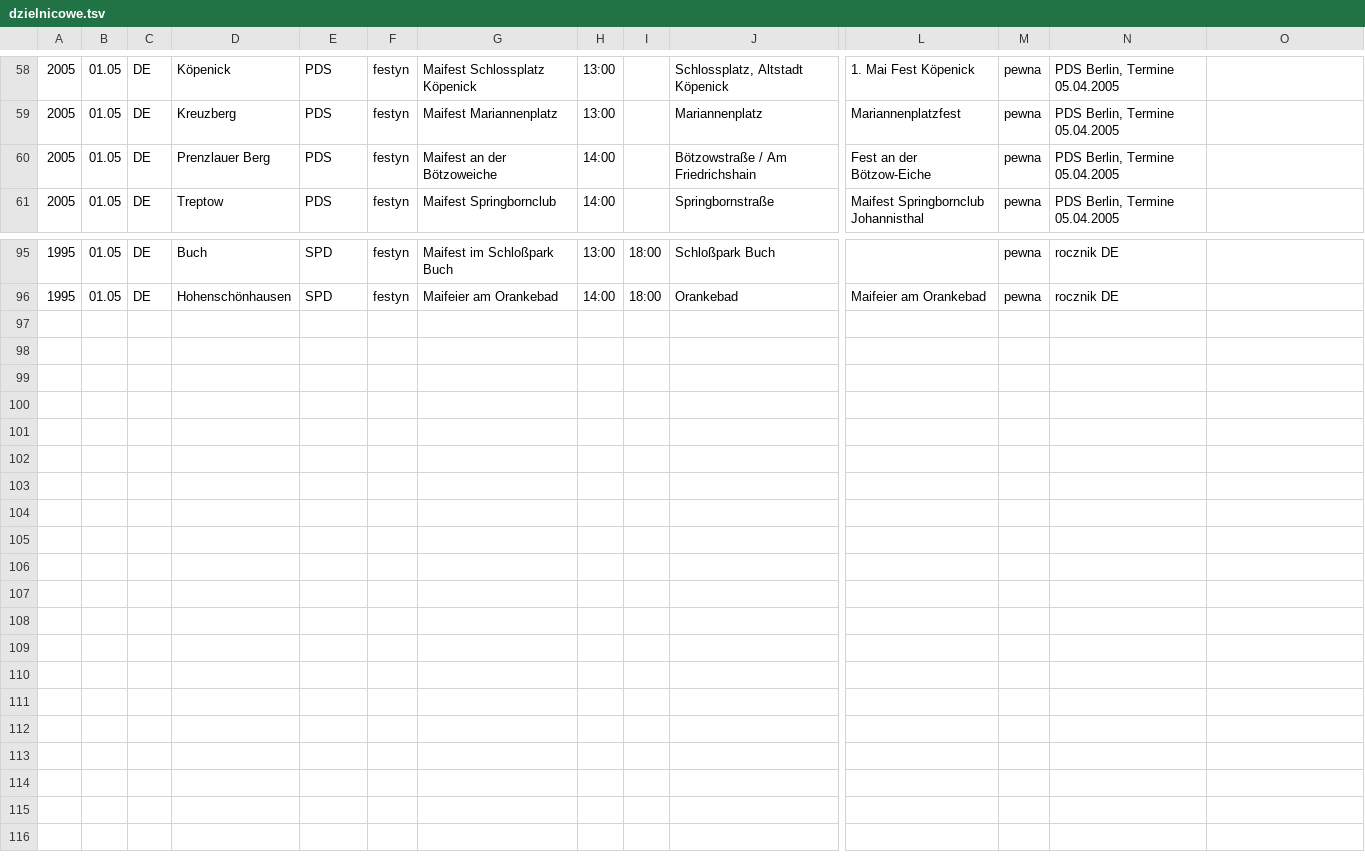
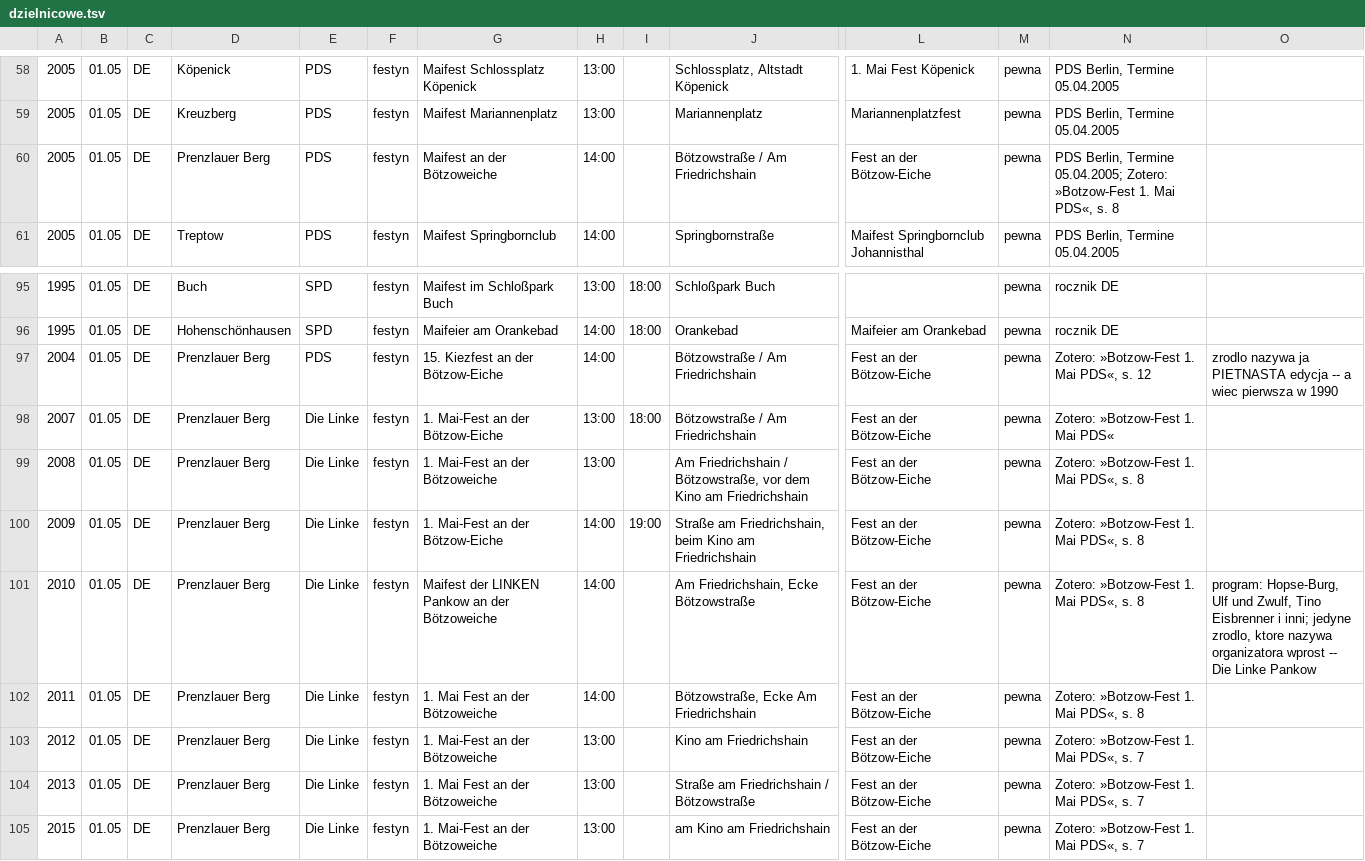
Before and after one commit to paweldow1/1.-Maja, a TSV file: pipeline/input/dzielnicowe.tsv, drawn as a sheet; only a part is shown, gaps mark what is left out; rows hold the shown columns only; the diff names each change by its address in the sheet, - before the commit and + after, or states it on an @@ line.

```diff
--- a/pipeline/input/dzielnicowe.tsv
+++ b/pipeline/input/dzielnicowe.tsv
-N60: …Berlin, Termine 05.04.2005
+N60: …Berlin, Termine 05.04.2005; Zotero: »Botzow-Fest 1. Mai PDS«, s. 8
+row 97: 2004 | 01.05 | DE | Prenzlauer Berg | PDS | festyn | 15. Kiezfest an der Bötzow-Eiche | 14:00 |  | Bötzowstraße / Am Friedrichshain | Fest an der Bötzow-Eiche | pewna | Zotero: »Botzow-Fest 1. Mai PDS«, s. 12 | zrodlo nazywa ja PIETNASTA edycja -- a wiec pierwsza w 1990
+row 98: 2007 | 01.05 | DE | Prenzlauer Berg | Die Linke | festyn | 1. Mai-Fest an der Bötzow-Eiche | 13:00 | 18:00 | Bötzowstraße / Am Friedrichshain | Fest an der Bötzow-Eiche | pewna | Zotero: »Botzow-Fest 1. Mai PDS«
+row 99: 2008 | 01.05 | DE | Prenzlauer Berg | Die Linke | festyn | 1. Mai-Fest an der Bötzoweiche | 13:00 |  | Am Friedrichshain / Bötzowstraße, vor dem Kino am Friedrichshain | Fest an der Bötzow-Eiche | pewna | Zotero: »Botzow-Fest 1. Mai PDS«, s. 8
+row 100: 2009 | 01.05 | DE | Prenzlauer Berg | Die Linke | festyn | 1. Mai-Fest an der Bötzow-Eiche | 14:00 | 19:00 | Straße am Friedrichshain, beim Kino am Friedrichshain | Fest an der Bötzow-Eiche | pewna | Zotero: »Botzow-Fest 1. Mai PDS«, s. 8
+row 101: 2010 | 01.05 | DE | Prenzlauer Berg | Die Linke | festyn | Maifest der LINKEN Pankow an der Bötzoweiche | 14:00 |  | Am Friedrichshain, Ecke Bötzowstraße | Fest an der Bötzow-Eiche | pewna | Zotero: »Botzow-Fest 1. Mai PDS«, s. 8 | program: Hopse-Burg, Ulf und Zwulf, Tino Eisbrenner i inni; jedyne zrodlo, ktore nazywa organizatora wprost -- Die Linke Pankow
+row 102: 2011 | 01.05 | DE | Prenzlauer Berg | Die Linke | festyn | 1. Mai Fest an der Bötzoweiche | 14:00 |  | Bötzowstraße, Ecke Am Friedrichshain | Fest an der Bötzow-Eiche | pewna | Zotero: »Botzow-Fest 1. Mai PDS«, s. 8
+row 103: 2012 | 01.05 | DE | Prenzlauer Berg | Die Linke | festyn | 1. Mai-Fest an der Bötzoweiche | 13:00 |  | Kino am Friedrichshain | Fest an der Bötzow-Eiche | pewna | Zotero: »Botzow-Fest 1. Mai PDS«, s. 7
+row 104: 2013 | 01.05 | DE | Prenzlauer Berg | Die Linke | festyn | 1. Mai Fest an der Bötzoweiche | 13:00 |  | Straße am Friedrichshain / Bötzowstraße | Fest an der Bötzow-Eiche | pewna | Zotero: »Botzow-Fest 1. Mai PDS«, s. 7
+row 105: 2015 | 01.05 | DE | Prenzlauer Berg | Die Linke | festyn | 1. Mai-Fest an der Bötzoweiche | 13:00 |  | am Kino am Friedrichshain | Fest an der Bötzow-Eiche | pewna | Zotero: »Botzow-Fest 1. Mai PDS«, s. 7
```
Also changed, not shown: pipeline/input/dzielnicowe_serie.tsv, pipeline/output/dzielnicowe_serie.csv, 9 other files.
